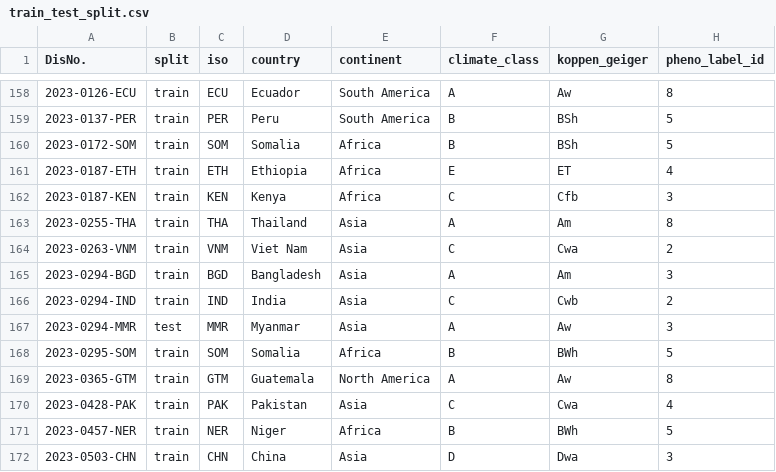
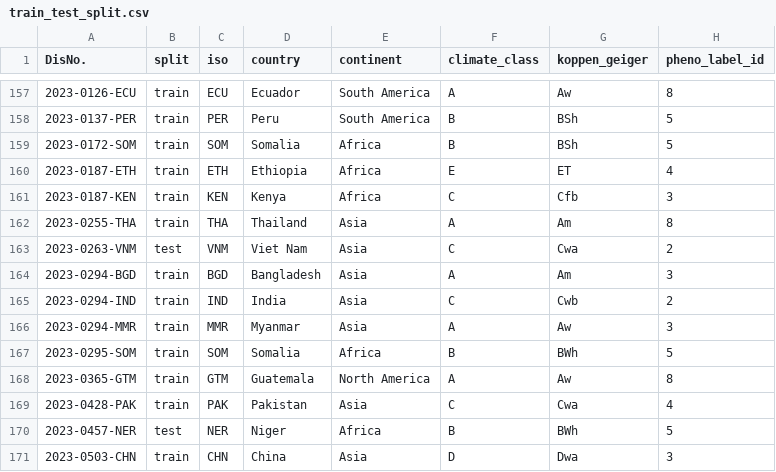
Before and after one commit to bastiloeblein/ARCEME-Vegetation-Recovery, a CSV file: data_processing/data/train_test_split.csv, drawn as a sheet; only a part is shown, gaps mark what is left out; addresses are those after the commit; the diff covers the shown part only; the diff names each change by its address in the sheet, - before the commit and + after, or states it on an @@ line.

```diff
--- a/data_processing/data/train_test_split.csv
+++ b/data_processing/data/train_test_split.csv
-B163 (split): train
+B163 (split): test
-B166 (split): test
+B166 (split): train
-B170 (split): train
+B170 (split): test
```
Also changed, not shown: 2 removed rows and 18 edited cells elsewhere in this file, 7 other files.
